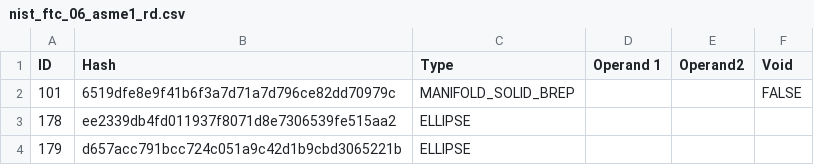
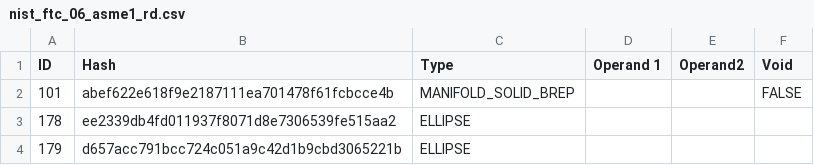
Before and after one commit to bldrs-ai/test-models, a CSV file: regression/test_models/nist_ftc_06_asme1_rd.csv, drawn as a sheet; only a part is shown.

```diff
--- a/regression/test_models/nist_ftc_06_asme1_rd.csv
+++ b/regression/test_models/nist_ftc_06_asme1_rd.csv
@@ -1,3 +1,3 @@
 ID,Hash,Type,Operand 1,Operand2,Void
-101,6519dfe8e9f41b6f3a7d71a7d796ce82dd70979c,MANIFOLD_SOLID_BREP,,,FALSE
+101,abef622e618f9e2187111ea701478f61fcbcce4b,MANIFOLD_SOLID_BREP,,,FALSE
 178,ee2339db4fd011937f8071d8e7306539fe515aa2,ELLIPSE,,,
```
Also changed, not shown: regression/test_models/Assem_gearbox_v4 v3.csv, regression/test_models/nist_ctc_02_asme1_ap203.csv, 6 other files.
